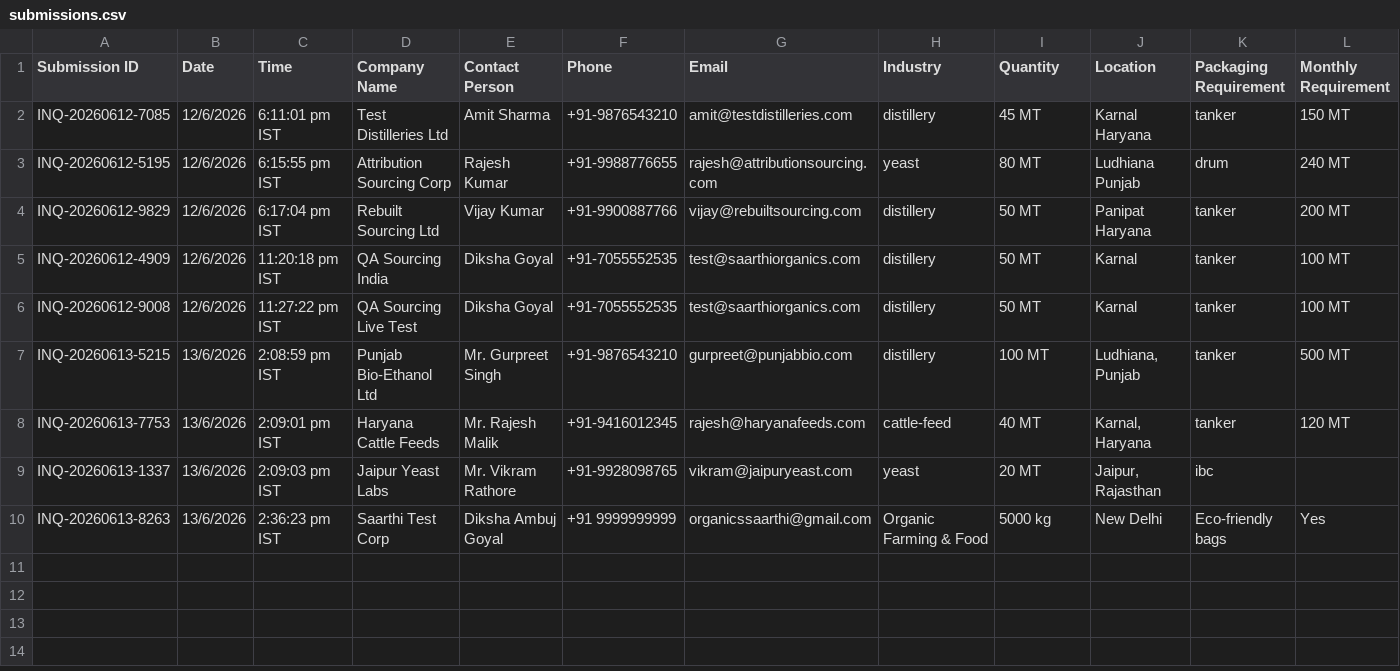
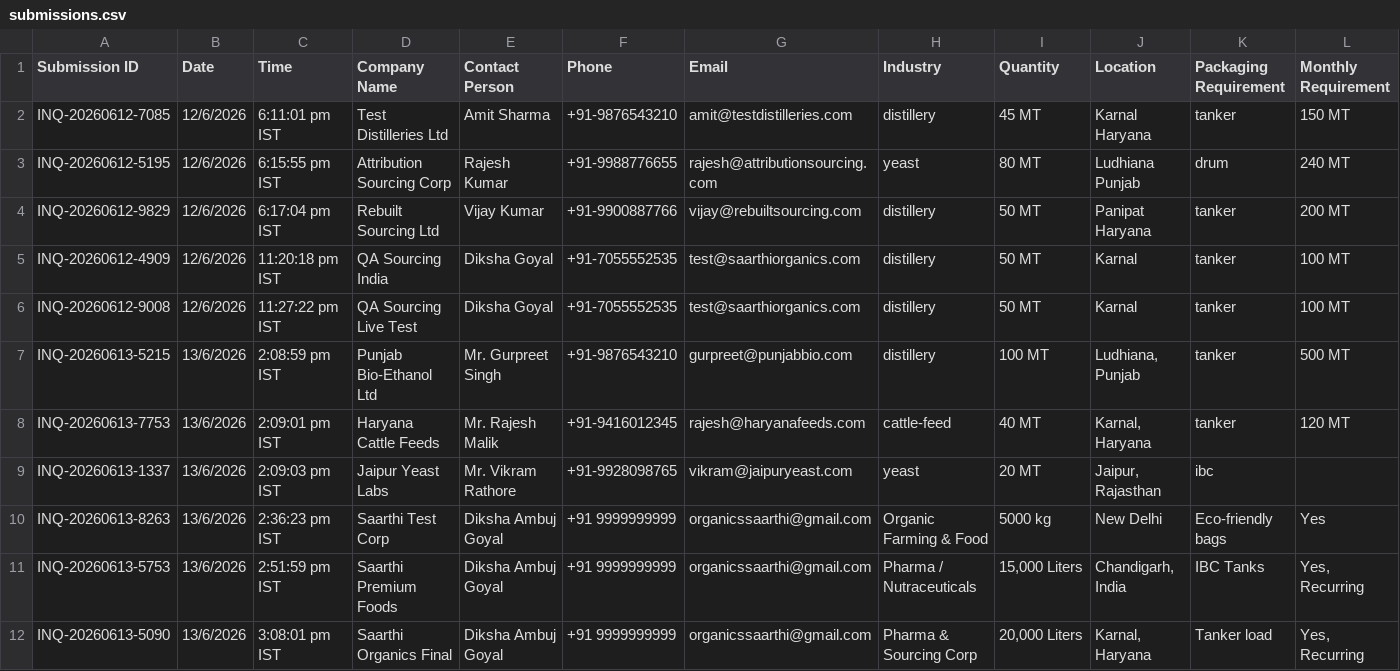
Before and after one commit to saarthi-organics/website, a CSV file: data/submissions.csv, drawn as a sheet; only a part is shown; rows hold the shown columns only; the diff names each change by its address in the sheet, - before the commit and + after, or states it on an @@ line.

```diff
--- a/data/submissions.csv
+++ b/data/submissions.csv
+row 11: INQ-20260613-5753 | 13/6/2026 | 2:51:59 pm IST | Saarthi Premium Foods | Diksha Ambuj Goyal | +91 9999999999 | organicssaarthi@gmail.com | Pharma / Nutraceuticals | 15,000 Liters | Chandigarh, India | IBC Tanks | Yes, Recurring
+row 12: INQ-20260613-5090 | 13/6/2026 | 3:08:01 pm IST | Saarthi Organics Final | Diksha Ambuj Goyal | +91 9999999999 | organicssaarthi@gmail.com | Pharma & Sourcing Corp | 20,000 Liters | Karnal, Haryana | Tanker load | Yes, Recurring
```
Also changed, not shown: 1 other file.
